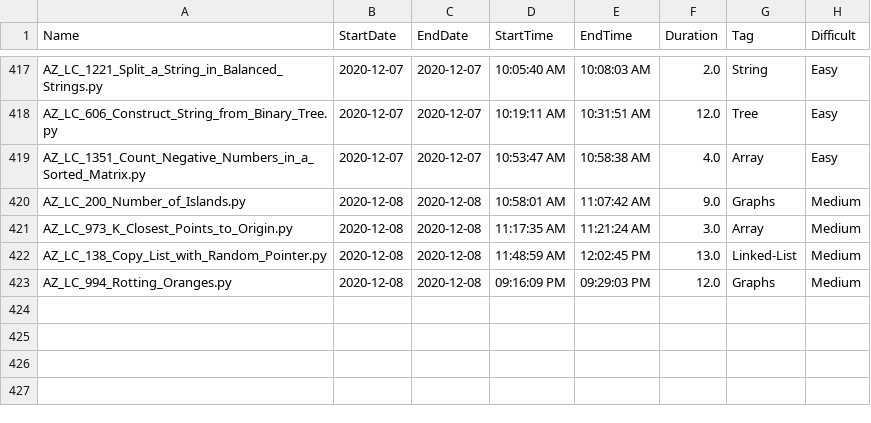
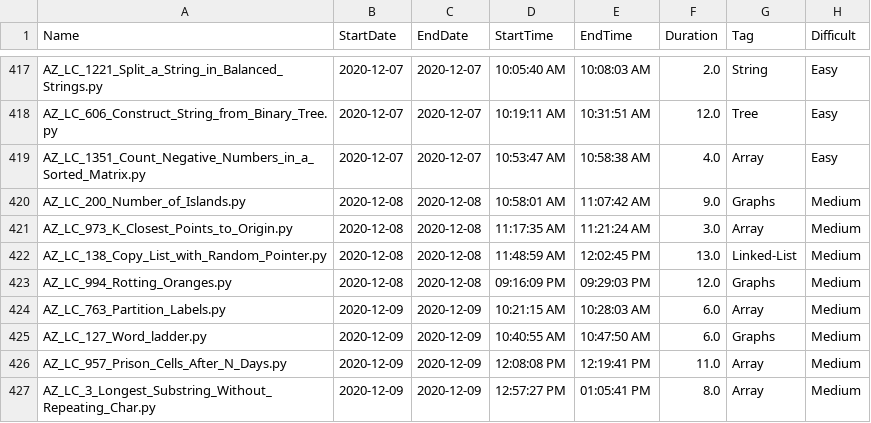
Before and after one commit to Omkar02/FAANG, a CSV file: loggingInfo.csv, drawn as a sheet; only a part is shown, gaps mark what is left out.

```diff
--- a/loggingInfo.csv
+++ b/loggingInfo.csv
@@ -423 +423,5 @@ AZ_LC_138_Copy_List_with_Random_Pointer.py,2020-12-08,2020-12-08,11:48:59 AM,12:
 AZ_LC_994_Rotting_Oranges.py,2020-12-08,2020-12-08,09:16:09 PM,09:29:03 PM,12.0,Graphs,Medium
+AZ_LC_763_Partition_Labels.py,2020-12-09,2020-12-09,10:21:15 AM,10:28:03 AM,6.0,Array,Medium
+AZ_LC_127_Word_ladder.py,2020-12-09,2020-12-09,10:40:55 AM,10:47:50 AM,6.0,Graphs,Medium
+AZ_LC_957_Prison_Cells_After_N_Days.py,2020-12-09,2020-12-09,12:08:08 PM,12:19:41 PM,11.0,Array,Medium
+AZ_LC_3_Longest_Substring_Without_Repeating_Char.py,2020-12-09,2020-12-09,12:57:27 PM,01:05:41 PM,8.0,Array,Medium
```
Also changed, not shown: 4 other files.
